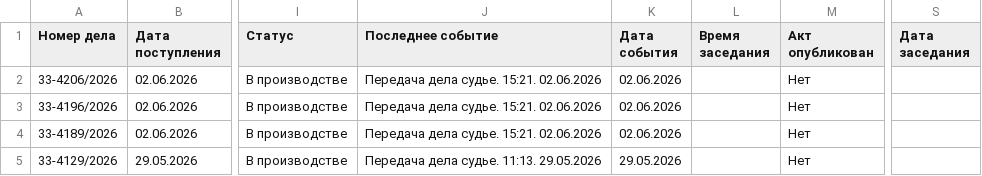
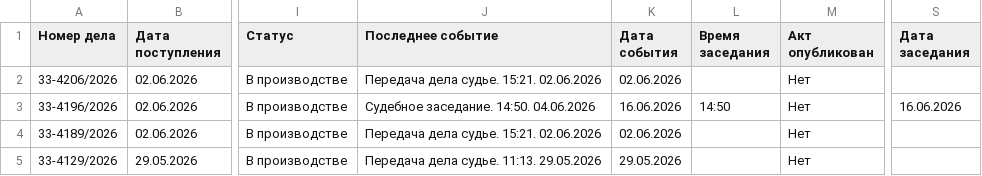
Before and after one commit to SelivanovAS/dashboard, a CSV file: data/sberbank_cases.csv, drawn as a sheet; only a part is shown, gaps mark what is left out; the diff covers the shown part only; the diff names each change by its address in the sheet, - before the commit and + after, or states it on an @@ line.

```diff
--- a/data/sberbank_cases.csv
+++ b/data/sberbank_cases.csv
-J3 (Последнее событие): Передача дела судье. 15:21. 02.06.2026
+J3 (Последнее событие): Судебное заседание. 14:50. 04.06.2026
-K3 (Дата события): 02.06.2026
+K3 (Дата события): 16.06.2026
-L3 (Время заседания): (empty)
+L3 (Время заседания): 14:50
-S3 (Дата заседания): (empty)
+S3 (Дата заседания): 16.06.2026
```
Also changed, not shown: 4 removed rows and 24 edited cells elsewhere in this file, data/sberbank_cases_archive.csv, 5 other files.
